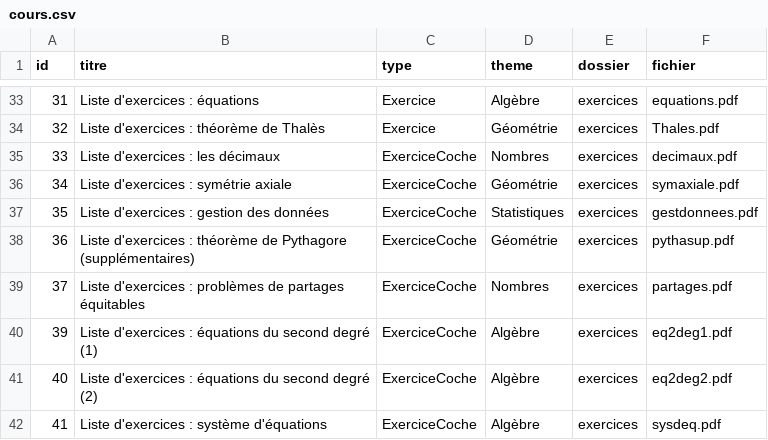
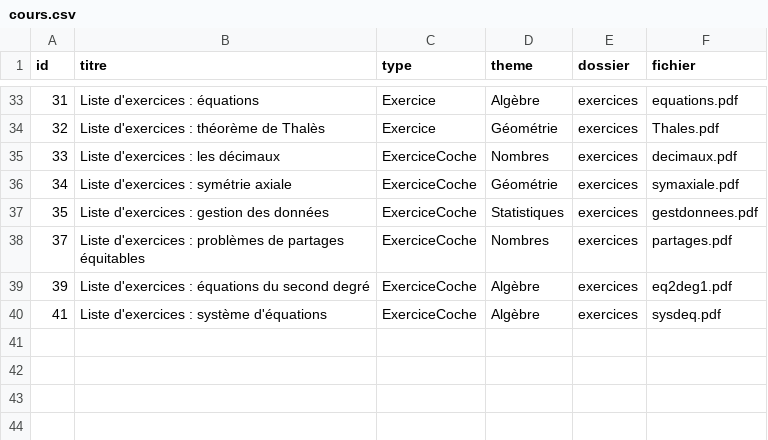
Before and after one commit to lesmaths1200/maths-app-data, a CSV file: cours.csv, drawn as a sheet; only a part is shown, gaps mark what is left out.

```diff
--- a/cours.csv
+++ b/cours.csv
@@ -37,6 +37,4 @@ id;titre;type;theme;dossier;fichier
 35;Liste d'exercices : gestion des données;ExerciceCoche;Statistiques;exercices;gestdonnees.pdf
-36;Liste d'exercices : théorème de Pythagore (supplémentaires);ExerciceCoche;Géométrie;exercices;pythasup.pdf
 37;Liste d'exercices : problèmes de partages équitables;ExerciceCoche;Nombres;exercices;partages.pdf
-39;Liste d'exercices : équations du second degré (1);ExerciceCoche;Algèbre;exercices;eq2deg1.pdf
-40;Liste d'exercices : équations du second degré (2);ExerciceCoche;Algèbre;exercices;eq2deg2.pdf
+39;Liste d'exercices : équations du second degré;ExerciceCoche;Algèbre;exercices;eq2deg1.pdf
 41;Liste d'exercices : système d'équations;ExerciceCoche;Algèbre;exercices;sysdeq.pdf
```
Also changed, not shown: 1 other file.
